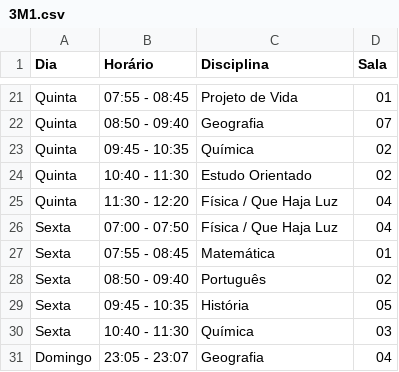
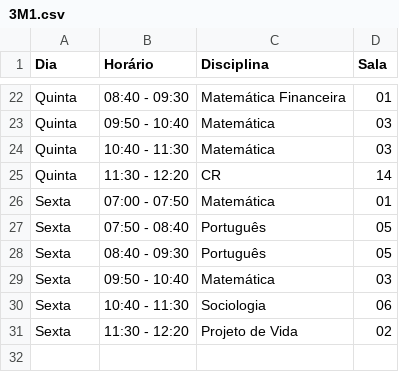
Before and after one commit to Cat1hh/RenataoAAtt, a CSV file: horarios/3M1.csv, drawn as a sheet; only a part is shown, gaps mark what is left out; removed rows and columns are numbered as before the commit, all else as after; the diff covers the shown part only; the diff names each change by its address in the sheet, - before the commit and + after, or states it on an @@ line.

```diff
--- a/horarios/3M1.csv
+++ b/horarios/3M1.csv
-B22 (Horário): 07:55 - 08:45
+B22 (Horário): 08:40 - 09:30
-C22 (Disciplina): Projeto de Vida
+C22 (Disciplina): Matemática Financeira
-B23 (Horário): 08:50 - 09:40
+B23 (Horário): 09:50 - 10:40
-C23 (Disciplina): Geografia
+C23 (Disciplina): Matemática
-D23 (Sala): 07
+D23 (Sala): 03
-row 23: Quinta | 09:45 - 10:35 | Química | 02
-C24 (Disciplina): Estudo Orientado
+C24 (Disciplina): Matemática
-D24 (Sala): 02
+D24 (Sala): 03
-C25 (Disciplina): Física / Que Haja Luz
+C25 (Disciplina): CR
-D25 (Sala): 04
+D25 (Sala): 14
-row 26: Sexta | 07:00 - 07:50 | Física / Que Haja Luz | 04
-B26 (Horário): 07:55 - 08:45
+B26 (Horário): 07:00 - 07:50
-B27 (Horário): 08:50 - 09:40
+B27 (Horário): 07:50 - 08:40
-D27 (Sala): 02
+D27 (Sala): 05
-B28 (Horário): 09:45 - 10:35
+B28 (Horário): 08:40 - 09:30
-C28 (Disciplina): História
+C28 (Disciplina): Português
-B29 (Horário): 10:40 - 11:30
+B29 (Horário): 09:50 - 10:40
-C29 (Disciplina): Química
+C29 (Disciplina): Matemática
-row 31: Domingo | 23:05 - 23:07 | Geografia | 04
+row 30: Sexta | 10:40 - 11:30 | Sociologia | 06
+row 31: Sexta | 11:30 - 12:20 | Projeto de Vida | 02
```
Also changed, not shown: 2 added rows, 1 removed row and 29 edited cells elsewhere in this file, horarios/professores.csv, 25 other files.
